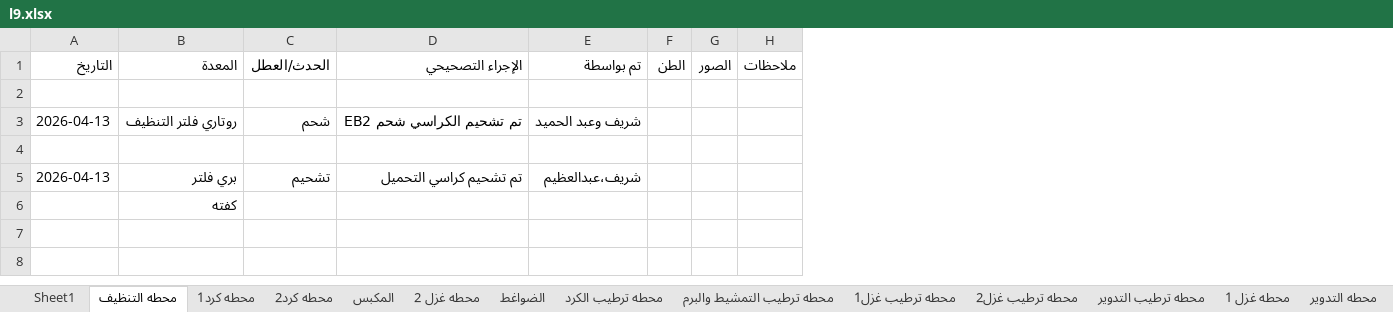
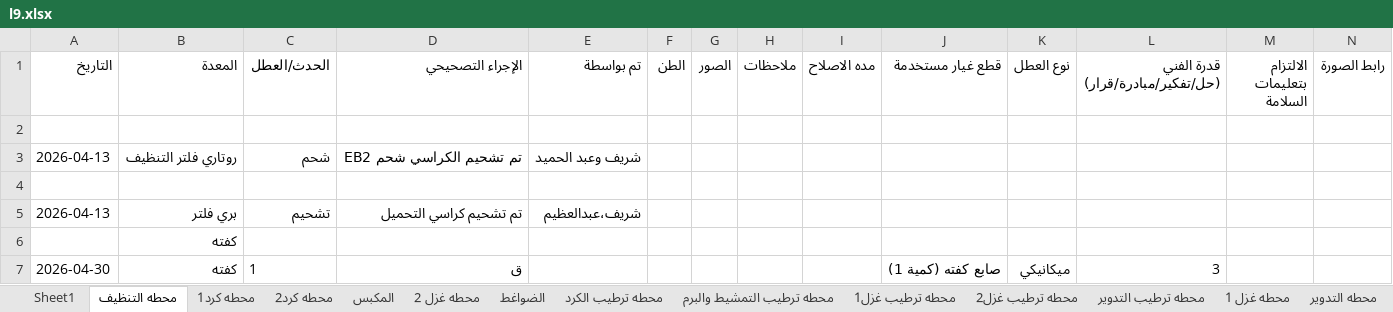
Before and after one commit to mahmedabdallh123/stations, an Excel workbook: l9.xlsx, sheet محطه التنظيف, drawn as a sheet; values as stored, in another font and other column widths than the file's, no borders; the diff names each change by its address in the sheet, - before the commit and + after, or states it on an @@ line.

Commit message:
تحديث البيانات - 2026-04-30 06:36:48

```diff
--- a/l9.xlsx (sheet محطه التنظيف)
+++ b/l9.xlsx (sheet محطه التنظيف)
+column I (مده الاصلاح), empty
+column J (قطع غيار مستخدمة), empty
+column K (نوع العطل), empty
+column L, row 1: قدرة الفني (حل/تفكير/مبادرة/قرار)
+column M (الالتزام بتعليمات السلامة), empty
+column N (رابط الصورة), empty
+row 7: 2026-04-30 | كفته | 1 | ق |  |  |  |  |  | صابع كفته (كمية 1) | ميكانيكي | 3
```
Also changed, not shown: sheet قطع_الغيار.
